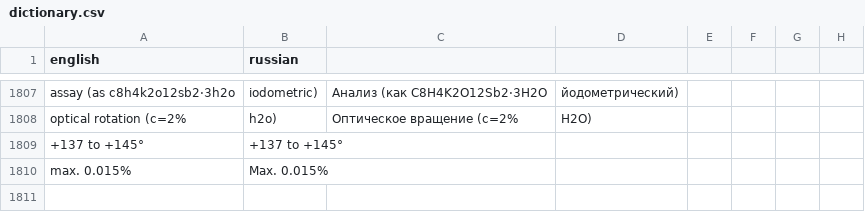
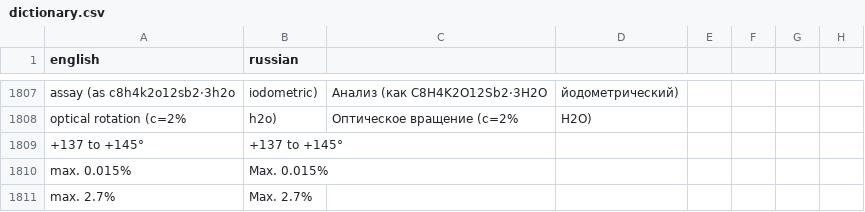
Before and after one commit to isabellehex/coa-translator, a CSV file: dictionary.csv, drawn as a sheet; only a part is shown, gaps mark what is left out.

```diff
--- a/dictionary.csv
+++ b/dictionary.csv
@@ -1810 +1810,2 @@ optical rotation (c=2%; h2o);Оптическое вращение (c=2%; H2O)
 max. 0.015%;Max. 0.015%
+max. 2.7%;Max. 2.7%
```
